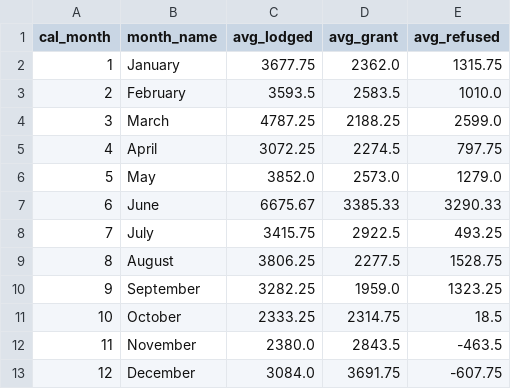
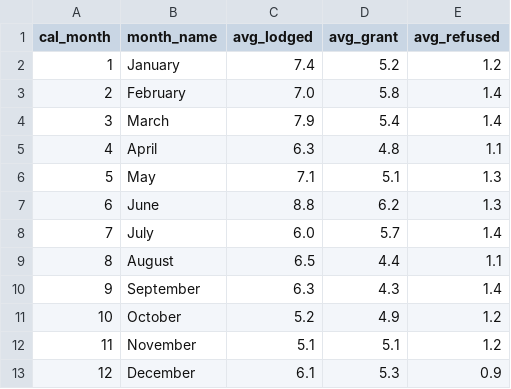
Before and after one commit to Riyamkafle/australia-nepal-visa-analytics, a CSV file: data sources/seasonal_pattern.csv, drawn as a sheet.

```diff
--- a/data sources/seasonal_pattern.csv
+++ b/data sources/seasonal_pattern.csv
@@ -1,13 +1,13 @@
 cal_month,month_name,avg_lodged,avg_grant,avg_refused
-1,January,3677.75,2362.0,1315.75
-2,February,3593.5,2583.5,1010.0
-3,March,4787.25,2188.25,2599.0
-4,April,3072.25,2274.5,797.75
-5,May,3852.0,2573.0,1279.0
-6,June,6675.67,3385.33,3290.33
-7,July,3415.75,2922.5,493.25
-8,August,3806.25,2277.5,1528.75
-9,September,3282.25,1959.0,1323.25
-10,October,2333.25,2314.75,18.5
-11,November,2380.0,2843.5,-463.5
-12,December,3084.0,3691.75,-607.75
+1,January,7.4,5.2,1.2
+2,February,7.0,5.8,1.4
+3,March,7.9,5.4,1.4
+4,April,6.3,4.8,1.1
+5,May,7.1,5.1,1.3
+6,June,8.8,6.2,1.3
+7,July,6.0,5.7,1.4
+8,August,6.5,4.4,1.1
+9,September,6.3,4.3,1.4
+10,October,5.2,4.9,1.2
+11,November,5.1,5.1,1.2
+12,December,6.1,5.3,0.9
```
Also changed, not shown: data sources/age_breakdown.csv, data sources/forecast.csv, 19 other files.
